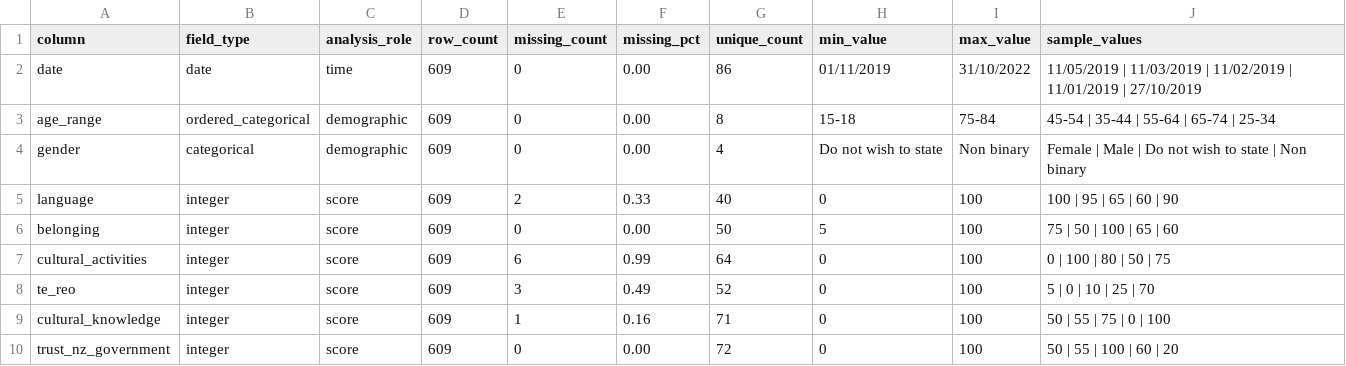
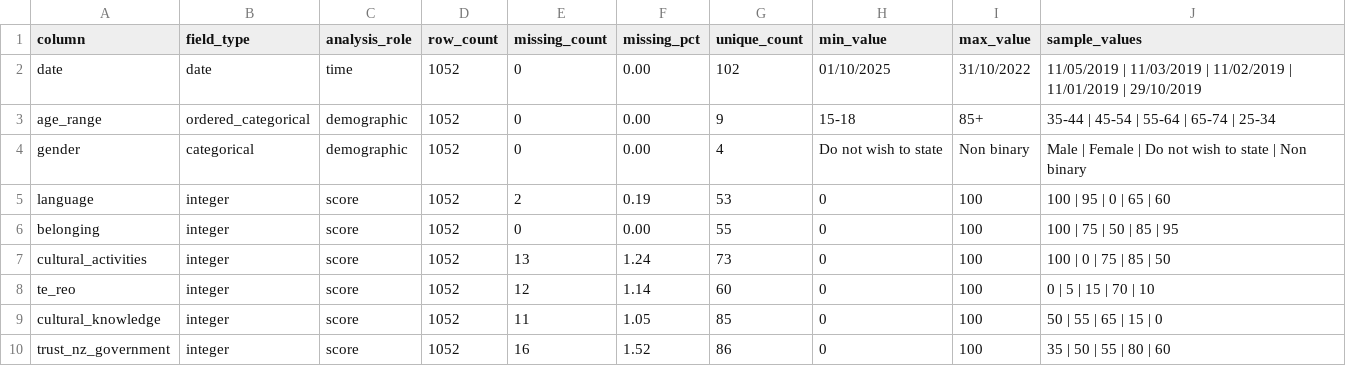
Before and after one commit to klausss30/newlands-survey-insights-forecasting, a CSV file: data/processed/qc_summary.csv, drawn as a sheet; only a part is shown; the diff covers the shown part only.

```diff
--- a/data/processed/qc_summary.csv
+++ b/data/processed/qc_summary.csv
@@ -1,10 +1,10 @@
 column,field_type,analysis_role,row_count,missing_count,missing_pct,unique_count,min_value,max_value,sample_values
-date,date,time,609,0,0.00,86,01/11/2019,31/10/2022,11/05/2019 | 11/03/2019 | 11/02/2019 | 11/01/2019 | 27/10/2019
-age_range,ordered_categorical,demographic,609,0,0.00,8,15-18,75-84,45-54 | 35-44 | 55-64 | 65-74 | 25-34
-gender,categorical,demographic,609,0,0.00,4,Do not wish to state,Non binary,Female | Male | Do not wish to state | Non binary
-language,integer,score,609,2,0.33,40,0,100,100 | 95 | 65 | 60 | 90
-belonging,integer,score,609,0,0.00,50,5,100,75 | 50 | 100 | 65 | 60
-cultural_activities,integer,score,609,6,0.99,64,0,100,0 | 100 | 80 | 50 | 75
-te_reo,integer,score,609,3,0.49,52,0,100,5 | 0 | 10 | 25 | 70
-cultural_knowledge,integer,score,609,1,0.16,71,0,100,50 | 55 | 75 | 0 | 100
-trust_nz_government,integer,score,609,0,0.00,72,0,100,50 | 55 | 100 | 60 | 20
+date,date,time,1052,0,0.00,102,01/10/2025,31/10/2022,11/05/2019 | 11/03/2019 | 11/02/2019 | 11/01/2019 | 29/10/2019
+age_range,ordered_categorical,demographic,1052,0,0.00,9,15-18,85+,35-44 | 45-54 | 55-64 | 65-74 | 25-34
+gender,categorical,demographic,1052,0,0.00,4,Do not wish to state,Non binary,Male | Female | Do not wish to state | Non binary
+language,integer,score,1052,2,0.19,53,0,100,100 | 95 | 0 | 65 | 60
+belonging,integer,score,1052,0,0.00,55,0,100,100 | 75 | 50 | 85 | 95
+cultural_activities,integer,score,1052,13,1.24,73,0,100,100 | 0 | 75 | 85 | 50
+te_reo,integer,score,1052,12,1.14,60,0,100,0 | 5 | 15 | 70 | 10
+cultural_knowledge,integer,score,1052,11,1.05,85,0,100,50 | 55 | 65 | 15 | 0
+trust_nz_government,integer,score,1052,16,1.52,86,0,100,35 | 50 | 55 | 80 | 60
```
Also changed, not shown: 154 edited cells elsewhere in this file, outputs/correlation_analysis/pillar_correlation_pairs.csv, outputs/correlation_analysis/pillar_metric_missingness_summary.csv, 14 other files.
